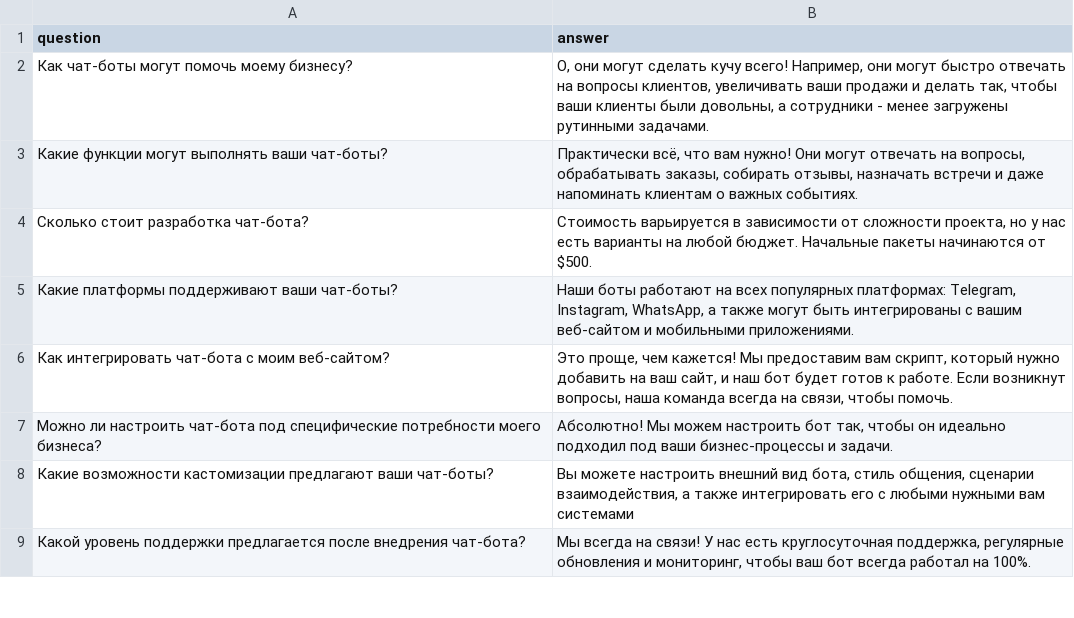
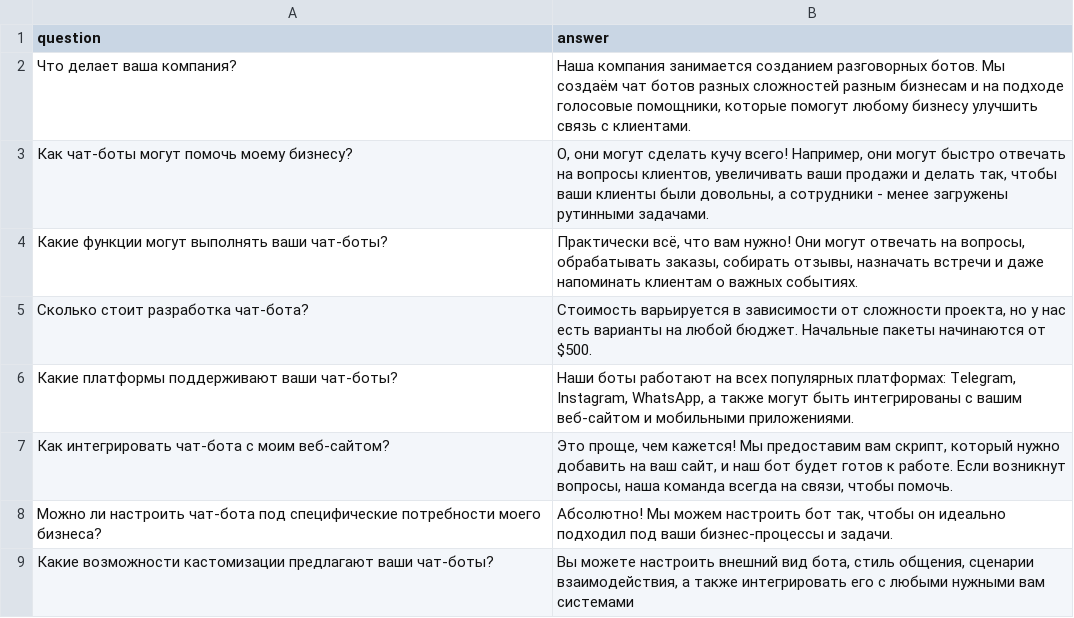
Before and after one commit to nsaars/kirillsbot, a CSV file: app/utils/ai_assistant/data_quasar79.csv, drawn as a sheet; only a part is shown; the shorter side is filled out with more unchanged rows.

```diff
--- a/app/utils/ai_assistant/data_quasar79.csv
+++ b/app/utils/ai_assistant/data_quasar79.csv
@@ -1,2 +1,3 @@
 question,answer
+"Что делает ваша компания?", "Наша компания занимается созданием разговорных ботов. Мы создаём чат ботов разных сложностей разным бизнесам и на подходе голосовые помощники, которые помогут любому бизнесу улучшить связь с клиентами."
 "Как чат-боты могут помочь моему бизнесу?","О, они могут сделать кучу всего! Например, они могут быстро отвечать на вопросы клиентов, увеличивать ваши продажи и делать так, чтобы ваши клиенты были довольны, а сотрудники - менее загружены рутинными задачами."
```
Also changed, not shown: 3 other files.
